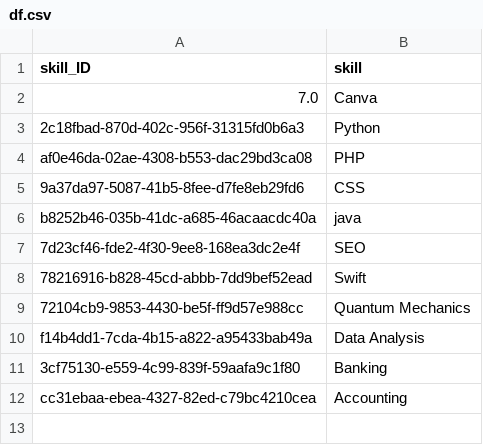
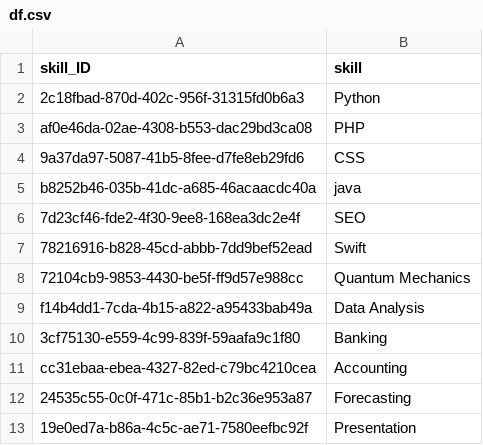
Before and after one commit to ziyanoffl/CV-Filtering-system, a CSV file: pages/df.csv, drawn as a sheet; removed rows and columns are numbered as before the commit, all else as after; the diff names each change by its address in the sheet, - before the commit and + after, or states it on an @@ line.

```diff
--- a/pages/df.csv
+++ b/pages/df.csv
-row 2: 7.0 | Canva
+row 12: 24535c55-0c0f-471c-85b1-b2c36e953a87 | Forecasting
+row 13: 19e0ed7a-b86a-4c5c-ae71-7580eefbc92f | Presentation
```
Also changed, not shown: 4 other files.
